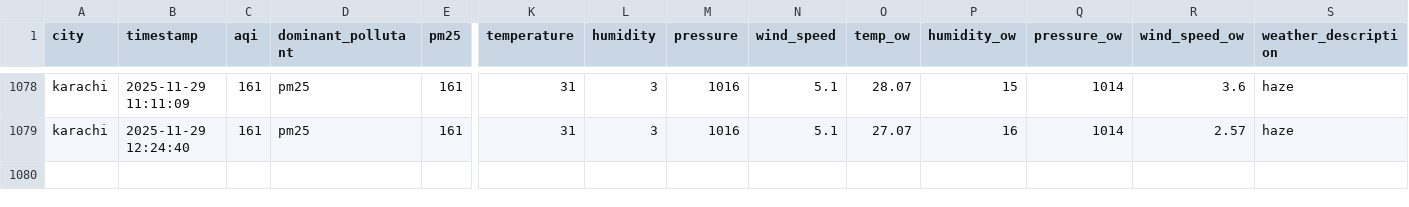
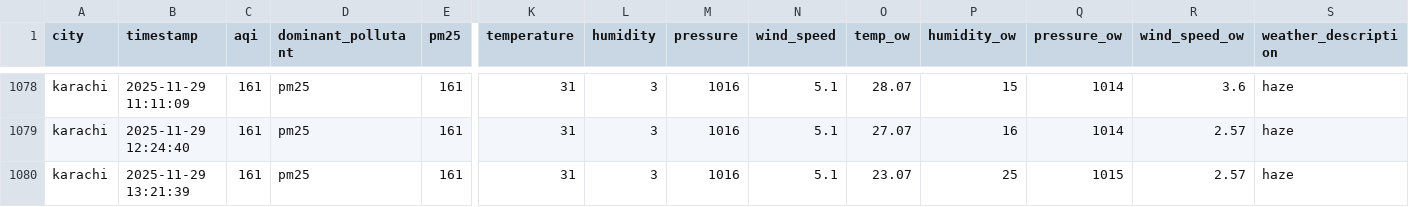
Before and after one commit to Kumkum-Wadhwani/aqi-karachi-predictor, a CSV file: feature_store/features/karachi_aqi.csv, drawn as a sheet; only a part is shown, gaps mark what is left out; rows hold the shown columns only; the diff names each change by its address in the sheet, - before the commit and + after, or states it on an @@ line.

```diff
--- a/feature_store/features/karachi_aqi.csv
+++ b/feature_store/features/karachi_aqi.csv
+row 1080: karachi | 2025-11-29 13:21:39 | 161 | pm25 | 161 | 31 | 3 | 1016 | 5.1 | 23.07 | 25 | 1015 | 2.57 | haze
```
